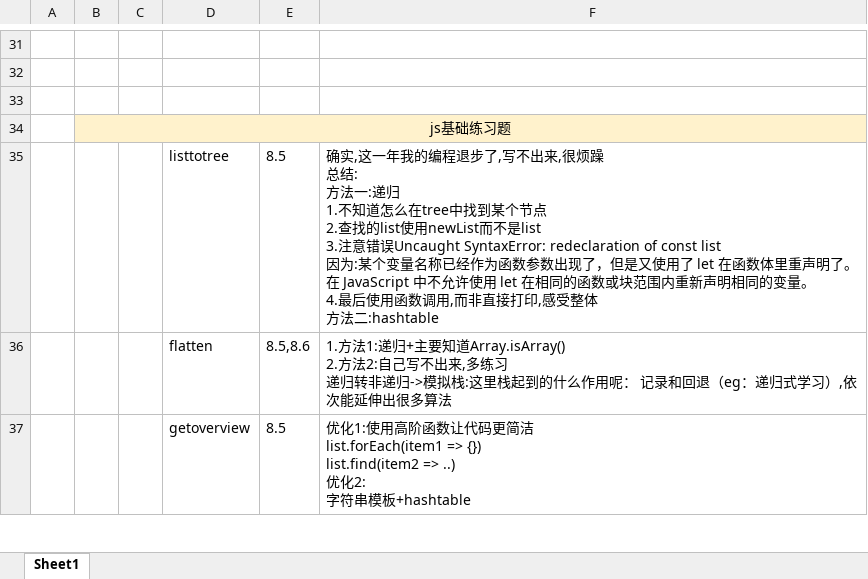
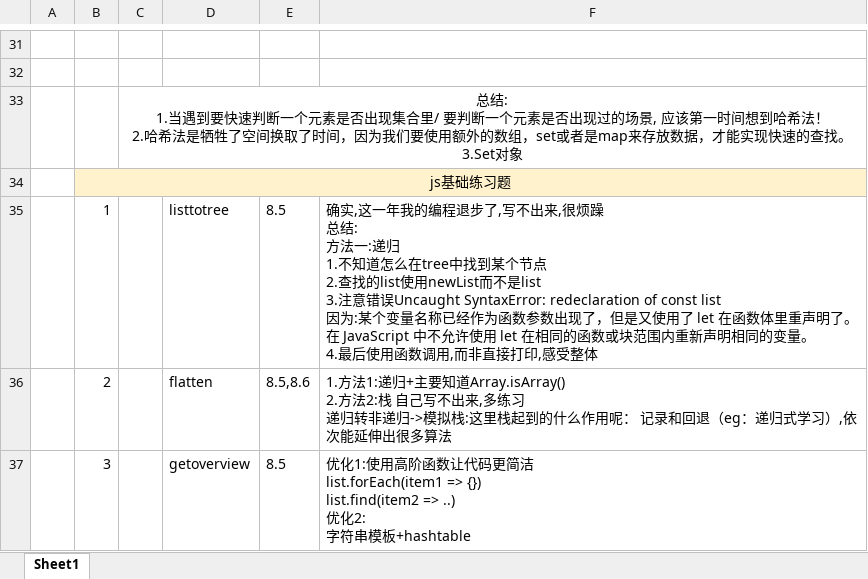
Before and after one commit to iaamlele/leetcode, an Excel workbook: leetcode路线.xlsx, sheet Sheet1, drawn as a sheet; only a part is shown, gaps mark what is left out; values as stored, in another font and other column widths than the file's, no borders; ↵ is a line break in a cell; the diff covers the shown part only; the diff names each change by its address in the sheet, - before the commit and + after, or states it on an @@ line.

```diff
--- a/leetcode路线.xlsx (sheet Sheet1)
+++ b/leetcode路线.xlsx (sheet Sheet1)
-C33: (empty)
+C33: 总结: ↵ 1.当遇到要快速判断一个元素是否出现集合里/ 要判断一个元素是否出现过的场景, 应该第一时间想到哈希法！ ↵ 2.哈希法是牺牲了空间换取了时间，因为我们要使用额外的数组，set或者是map来存放数据，才能实现快速的查找。 ↵ 3.Set对象
+C33:F33 merged
-B35: (empty)
+B35: 1
-F35: …感受整体 ↵ 方法二:hashtable
+F35: …感受整体
-B36: (empty)
+B36: 2
-F36: …2.方法2:自己写不…
+F36: …2.方法2:栈 自己写不…
-B37: (empty)
+B37: 3
```
Also changed, not shown: 1 added row and 7 edited cells elsewhere in this sheet, 4 other files.
